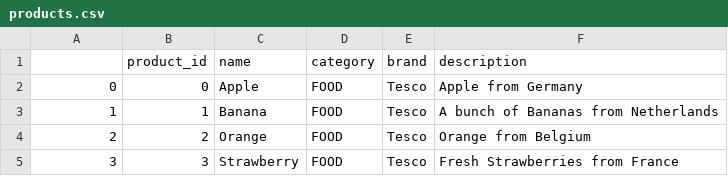
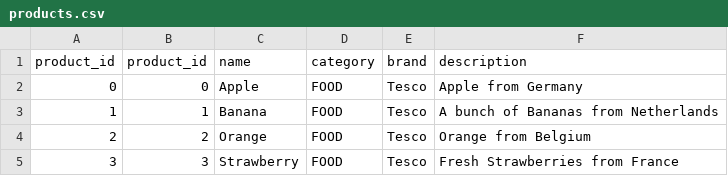
Before and after one commit to rscott34/Innovation-project-4, a CSV file: main/dataset/products.csv, drawn as a sheet; only a part is shown.

```diff
--- a/main/dataset/products.csv
+++ b/main/dataset/products.csv
@@ -1,2 +1,2 @@
-,product_id,name,category,brand,description
+product_id,product_id,name,category,brand,description
 0,0,Apple,FOOD,Tesco,Apple from Germany
```
Also changed, not shown: main/dataset/claims.csv, 5 other files.
